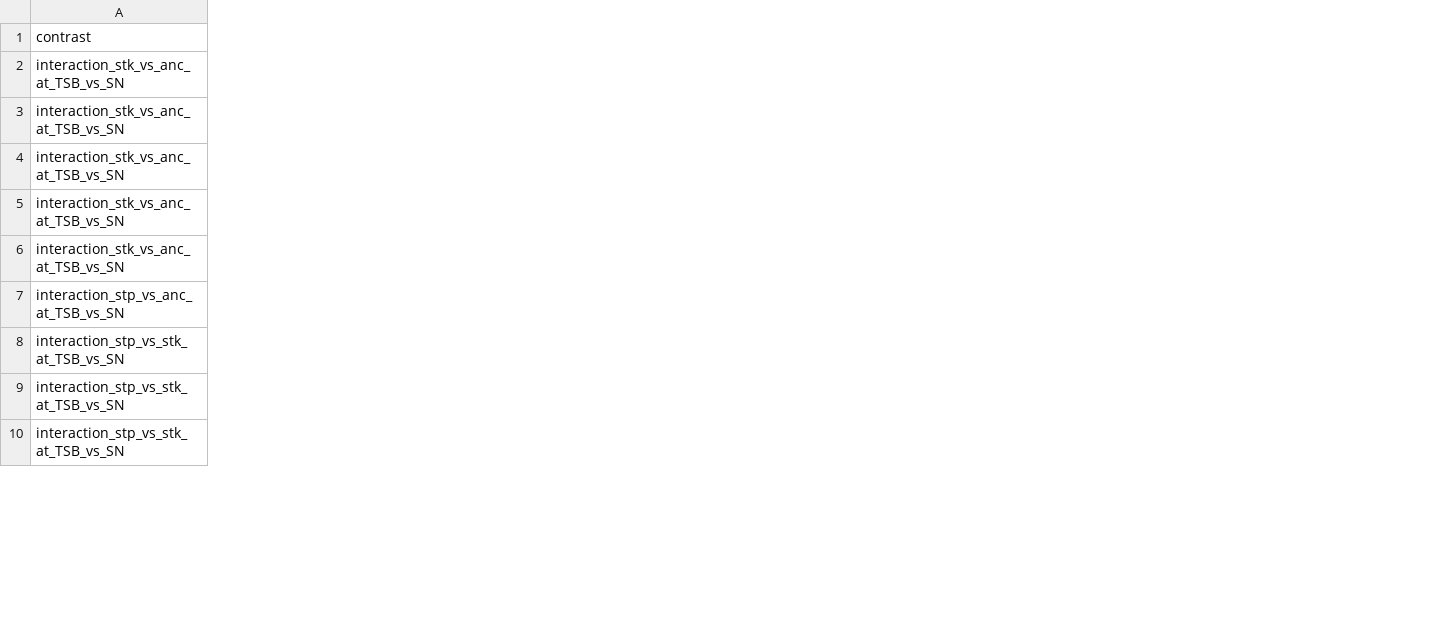
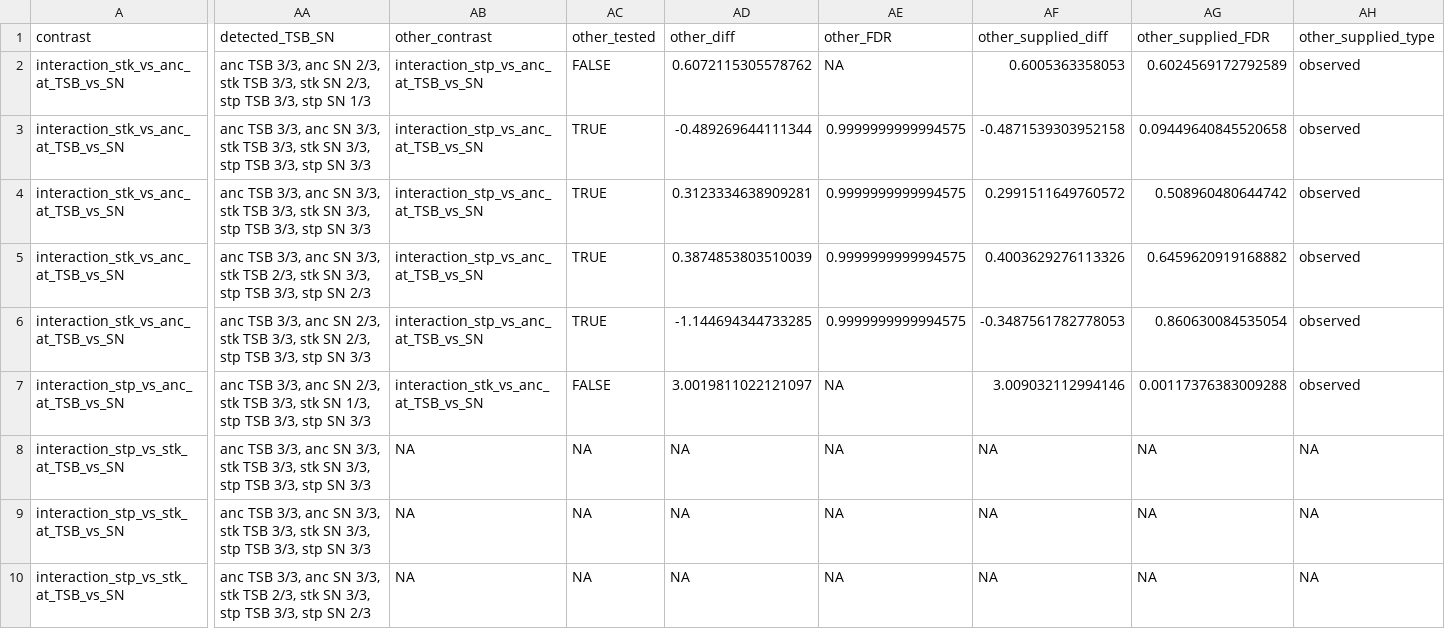
Before and after one commit to dinvuc/bio253-je2-proteomics, a CSV file: mval_medi/results/step06_responses/interaction_candidates_mval.csv, drawn as a sheet; only a part is shown, gaps mark what is left out; the diff covers the shown part only; the diff names each change by its address in the sheet, - before the commit and + after, or states it on an @@ line.

Commit message:
fix: noise-corrected stp/stk similarity (step 7), other-mutant evidence for candidates (step 6), arcA and 4b wording

```diff
--- a/mval_medi/results/step06_responses/interaction_candidates_mval.csv
+++ b/mval_medi/results/step06_responses/interaction_candidates_mval.csv
+column AA (detected_TSB_SN), rows 2-10: anc TSB 3/3, anc SN 2/3, stk TSB 3/3, stk SN 2/3, stp TSB 3/3, stp SN 1/3 | anc TSB 3/3, anc SN 3/3, stk TSB 3/3, stk SN 3/3, stp TSB 3/3, stp SN 3/3 | anc TSB 3/3, anc SN 3/3, stk TSB 3/3, stk SN 3/3, stp TSB 3/3, stp SN 3/3 | anc TSB 3/3, anc SN 3/3, stk TSB 2/3, stk SN 3/3, stp TSB 3/3, stp SN 2/3 | anc TSB 3/3, anc SN 2/3, stk TSB 3/3, stk SN 2/3, stp TSB 3/3, stp SN 3/3 | anc TSB 3/3, anc SN 2/3, stk TSB 3/3, stk SN 1/3, stp TSB 3/3, stp SN 3/3 | anc TSB 3/3, anc SN 3/3, stk TSB 3/3, stk SN 3/3, stp TSB 3/3, stp SN 3/3 | anc TSB 3/3, anc SN 3/3, stk TSB 3/3, stk SN 3/3, stp TSB 3/3, stp SN 3/3 | anc TSB 3/3, anc SN 3/3, stk TSB 2/3, stk SN 3/3, stp TSB 3/3, stp SN 2/3
+column AB (other_contrast), rows 2-10: interaction_stp_vs_anc_at_TSB_vs_SN | interaction_stp_vs_anc_at_TSB_vs_SN | interaction_stp_vs_anc_at_TSB_vs_SN | interaction_stp_vs_anc_at_TSB_vs_SN | interaction_stp_vs_anc_at_TSB_vs_SN | interaction_stk_vs_anc_at_TSB_vs_SN | NA | NA | NA
+column AC (other_tested), rows 2-10: FALSE | TRUE | TRUE | TRUE | TRUE | FALSE | NA | NA | NA
+column AD (other_diff), rows 2-10: 0.6072115305578762 | -0.489269644111344 | 0.3123334638909281 | 0.3874853803510039 | -1.144694344733285 | 3.0019811022121097 | NA | NA | NA
+column AE (other_FDR), rows 2-10: NA | 0.9999999999994575 | 0.9999999999994575 | 0.9999999999994575 | 0.9999999999994575 | NA | NA | NA | NA
+column AF (other_supplied_diff), rows 2-10: 0.6005363358053 | -0.4871539303952158 | 0.2991511649760572 | 0.4003629276113326 | -0.3487561782778053 | 3.009032112994146 | NA | NA | NA
+column AG (other_supplied_FDR), rows 2-10: 0.6024569172792589 | 0.09449640845520658 | 0.508960480644742 | 0.6459620919168882 | 0.860630084535054 | 0.00117376383009288 | NA | NA | NA
+column AH (other_supplied_type), rows 2-10: observed | observed | observed | observed | observed | observed | NA | NA | NA
```
Also changed, not shown: 1 added column elsewhere in this file, mval_medi/results/step07_shared_distinct/similarity_stats_mval.csv, 8 other files.
